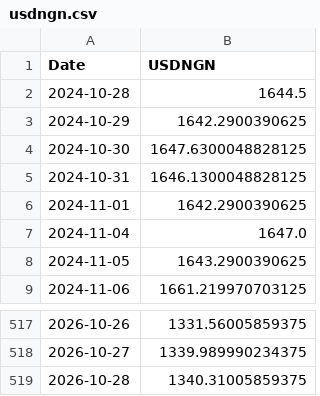
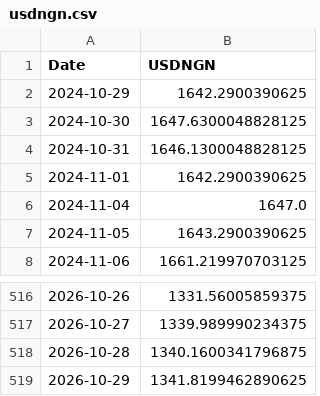
Before and after one commit to samebimo10-cpu/Stock-, a CSV file: data/cache/usdngn.csv, drawn as a sheet; only a part is shown, gaps mark what is left out.

```diff
--- a/data/cache/usdngn.csv
+++ b/data/cache/usdngn.csv
@@ -1,3 +1,2 @@
 Date,USDNGN
-2024-10-28,1644.5
 2024-10-29,1642.2900390625
@@ -518,2 +517,3 @@ Date,USDNGN
 2026-10-27,1339.989990234375
-2026-10-28,1340.31005859375
+2026-10-28,1340.1600341796875
+2026-10-29,1341.8199462890625
```
Also changed, not shown: data/cache/ngx_board.csv, data/cache/ngx_history.csv, 8 other files.
